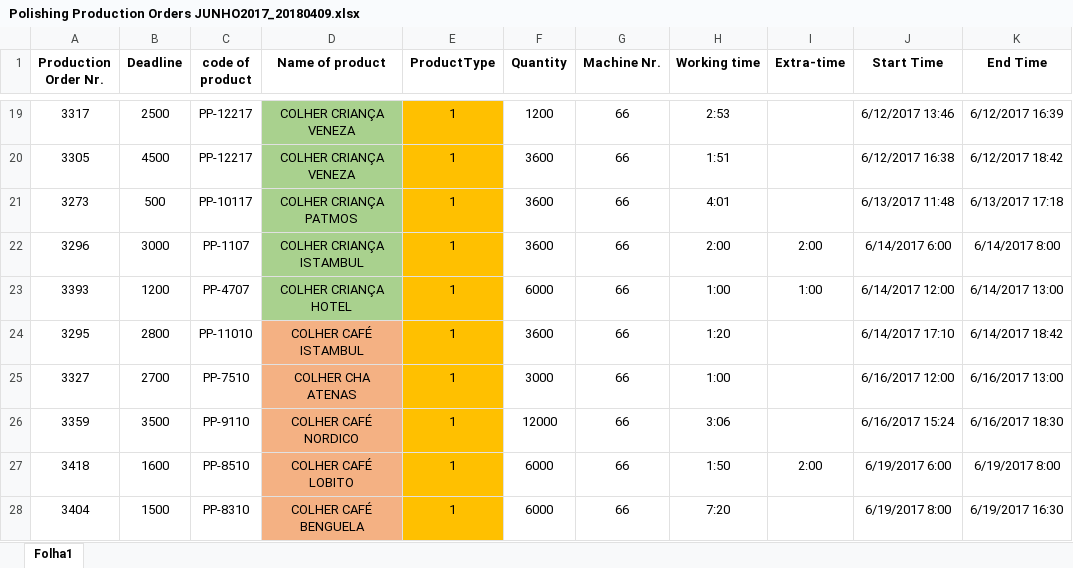
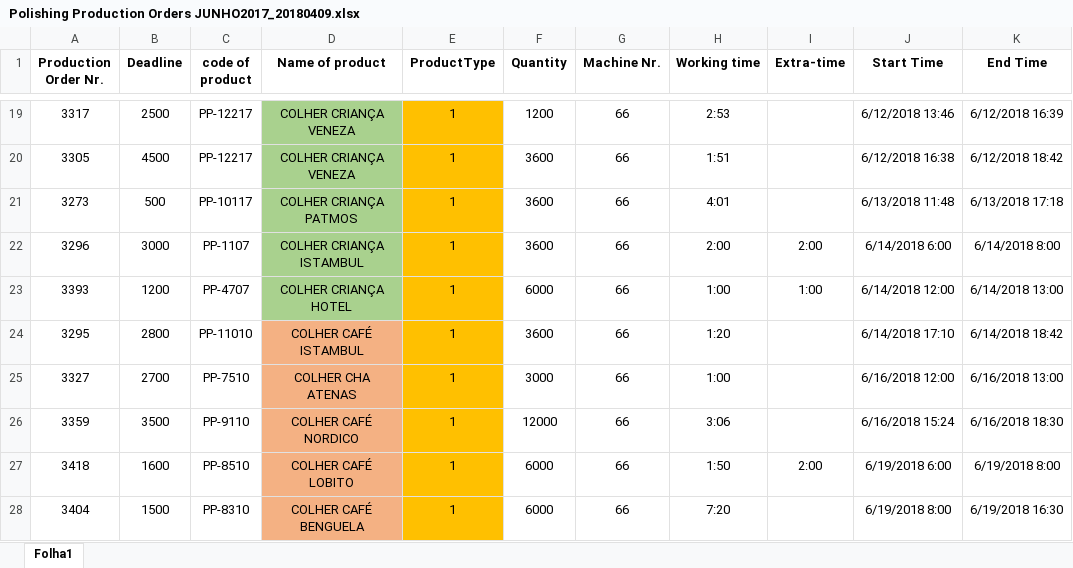
Before and after one commit to SudeepNB/CPMSinCPPS-Scheduler, an Excel workbook: scheduler/data/Polishing Production Orders JUNHO2017_20180409.xlsx, sheet Folha1, drawn as a sheet; only a part is shown, gaps mark what is left out; values as stored, in another font and other column widths than the file's, no borders; the diff covers the shown part only; the diff names each change by its address in the sheet, - before the commit and + after, or states it on an @@ line.

```diff
--- a/scheduler/data/Polishing Production Orders JUNHO2017_20180409.xlsx (sheet Folha1)
+++ b/scheduler/data/Polishing Production Orders JUNHO2017_20180409.xlsx (sheet Folha1)
-J19 (Start Time): 6/12/2017 13:46
+J19 (Start Time): 6/12/2018 13:46
-K19 (End Time): 6/12/2017 16:39
+K19 (End Time): 6/12/2018 16:39
-J20 (Start Time): 6/12/2017 16:38
+J20 (Start Time): 6/12/2018 16:38
-K20 (End Time): 6/12/2017 18:42
+K20 (End Time): 6/12/2018 18:42
-J21 (Start Time): 6/13/2017 11:48
+J21 (Start Time): 6/13/2018 11:48
-K21 (End Time): 6/13/2017 17:18
+K21 (End Time): 6/13/2018 17:18
-J22 (Start Time): 6/14/2017 6:00
+J22 (Start Time): 6/14/2018 6:00
-K22 (End Time): 6/14/2017 8:00
+K22 (End Time): 6/14/2018 8:00
-J23 (Start Time): 6/14/2017 12:00
+J23 (Start Time): 6/14/2018 12:00
-K23 (End Time): 6/14/2017 13:00
+K23 (End Time): 6/14/2018 13:00
-J24 (Start Time): 6/14/2017 17:10
+J24 (Start Time): 6/14/2018 17:10
-K24 (End Time): 6/14/2017 18:42
+K24 (End Time): 6/14/2018 18:42
-J25 (Start Time): 6/16/2017 12:00
+J25 (Start Time): 6/16/2018 12:00
-K25 (End Time): 6/16/2017 13:00
+K25 (End Time): 6/16/2018 13:00
-J26 (Start Time): 6/16/2017 15:24
+J26 (Start Time): 6/16/2018 15:24
-K26 (End Time): 6/16/2017 18:30
+K26 (End Time): 6/16/2018 18:30
-J27 (Start Time): 6/19/2017 6:00
+J27 (Start Time): 6/19/2018 6:00
-K27 (End Time): 6/19/2017 8:00
+K27 (End Time): 6/19/2018 8:00
-J28 (Start Time): 6/19/2017 8:00
+J28 (Start Time): 6/19/2018 8:00
-K28 (End Time): 6/19/2017 16:30
+K28 (End Time): 6/19/2018 16:30
```
Also changed, not shown: 34 edited cells elsewhere in this sheet, 2 other files.
